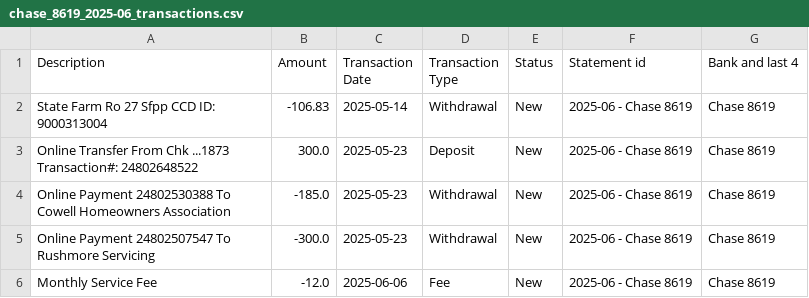
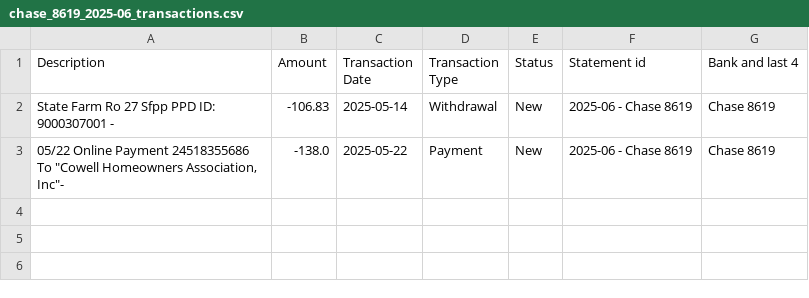
Before and after one commit to RodolfoDavidAlvarez/bank-statement-analyzer, a CSV file: accounts/Chase 8619/2025/monthly/chase_8619_2025-06_transactions.csv, drawn as a sheet.

```diff
--- a/accounts/Chase 8619/2025/monthly/chase_8619_2025-06_transactions.csv
+++ b/accounts/Chase 8619/2025/monthly/chase_8619_2025-06_transactions.csv
@@ -1,6 +1,3 @@
 Description,Amount,Transaction Date,Transaction Type,Status,Statement id,Bank and last 4
-State Farm Ro 27 Sfpp CCD ID: 9000313004,-106.83,2025-05-14,Withdrawal,New,2025-06 - Chase 8619,Chase 8619
-Online Transfer From Chk ...1873 Transaction#: 24802648522,300.0,2025-05-23,Deposit,New,2025-06 - Chase 8619,Chase 8619
-Online Payment 24802530388 To Cowell Homeowners Association,-185.0,2025-05-23,Withdrawal,New,2025-06 - Chase 8619,Chase 8619
-Online Payment 24802507547 To Rushmore Servicing,-300.0,2025-05-23,Withdrawal,New,2025-06 - Chase 8619,Chase 8619
-Monthly Service Fee,-12.0,2025-06-06,Fee,New,2025-06 - Chase 8619,Chase 8619
+State Farm Ro 27 Sfpp                       PPD ID: 9000307001 -,-106.83,2025-05-14,Withdrawal,New,2025-06 - Chase 8619,Chase 8619
+"05/22 Online Payment 24518355686 To ""Cowell Homeowners Association, Inc""-",-138.0,2025-05-22,Payment,New,2025-06 - Chase 8619,Chase 8619
```
Also changed, not shown: accounts/Chase 1873/2025/monthly/chase_1873_2025-03_transactions.csv, accounts/Chase 2084/2025/monthly/chase_2084_2025-03_transactions.csv, 28 other files.
